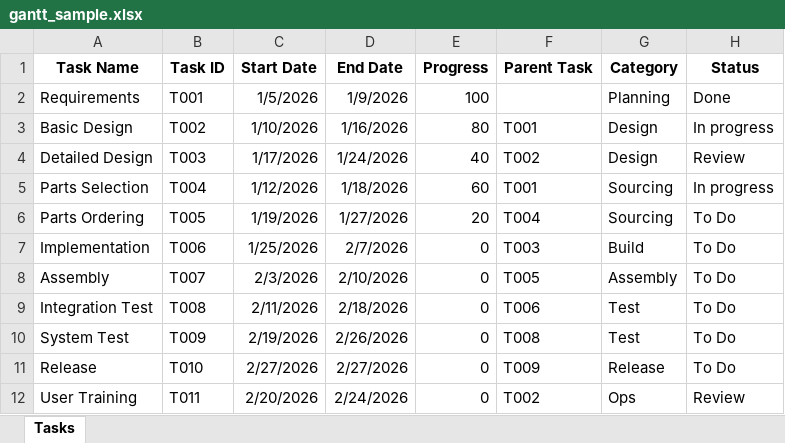
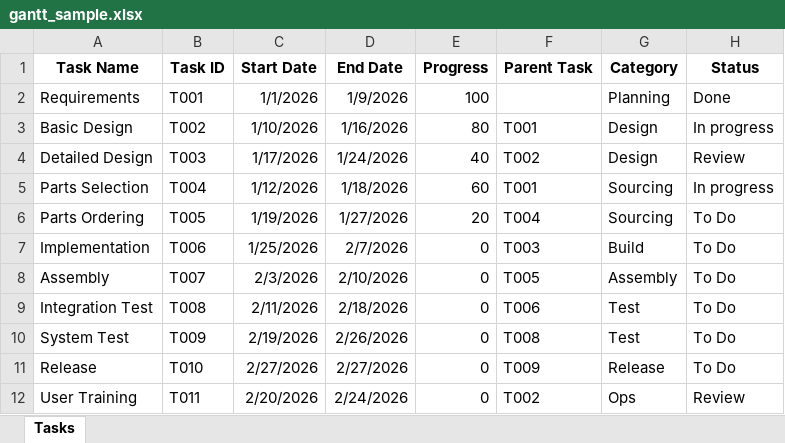
Before and after one commit to pekepeke312/TaskManagement, an Excel workbook: gantt_sample.xlsx, sheet Tasks, drawn as a sheet; values as stored, in another font and other column widths than the file's, no borders; the diff names each change by its address in the sheet, - before the commit and + after, or states it on an @@ line.

```diff
--- a/gantt_sample.xlsx (sheet Tasks)
+++ b/gantt_sample.xlsx (sheet Tasks)
-C2 (Start Date): 1/5/2026
+C2 (Start Date): 1/1/2026
```
Also changed, not shown: Japan_Vacation_2026.xlsx, 1 other file.
